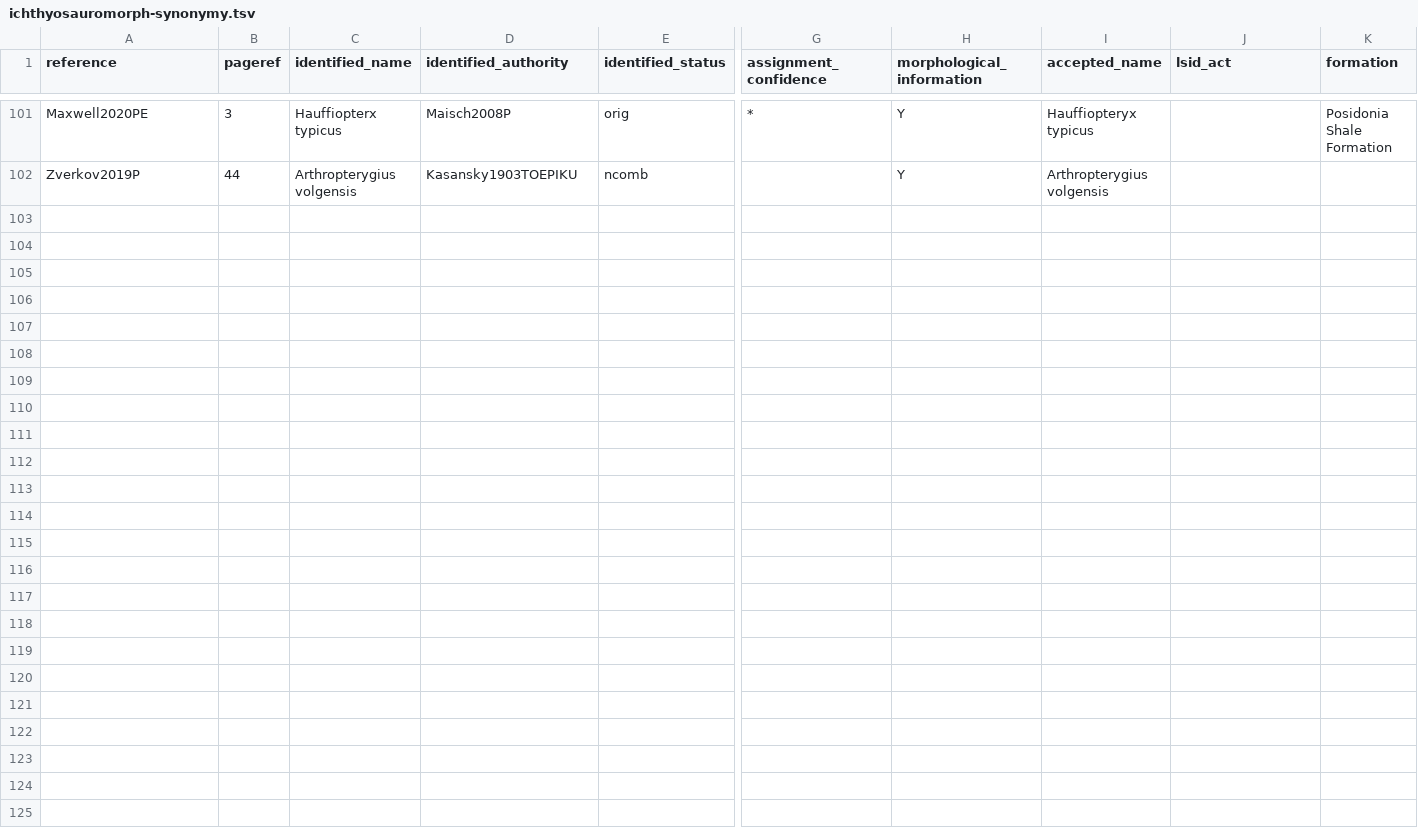
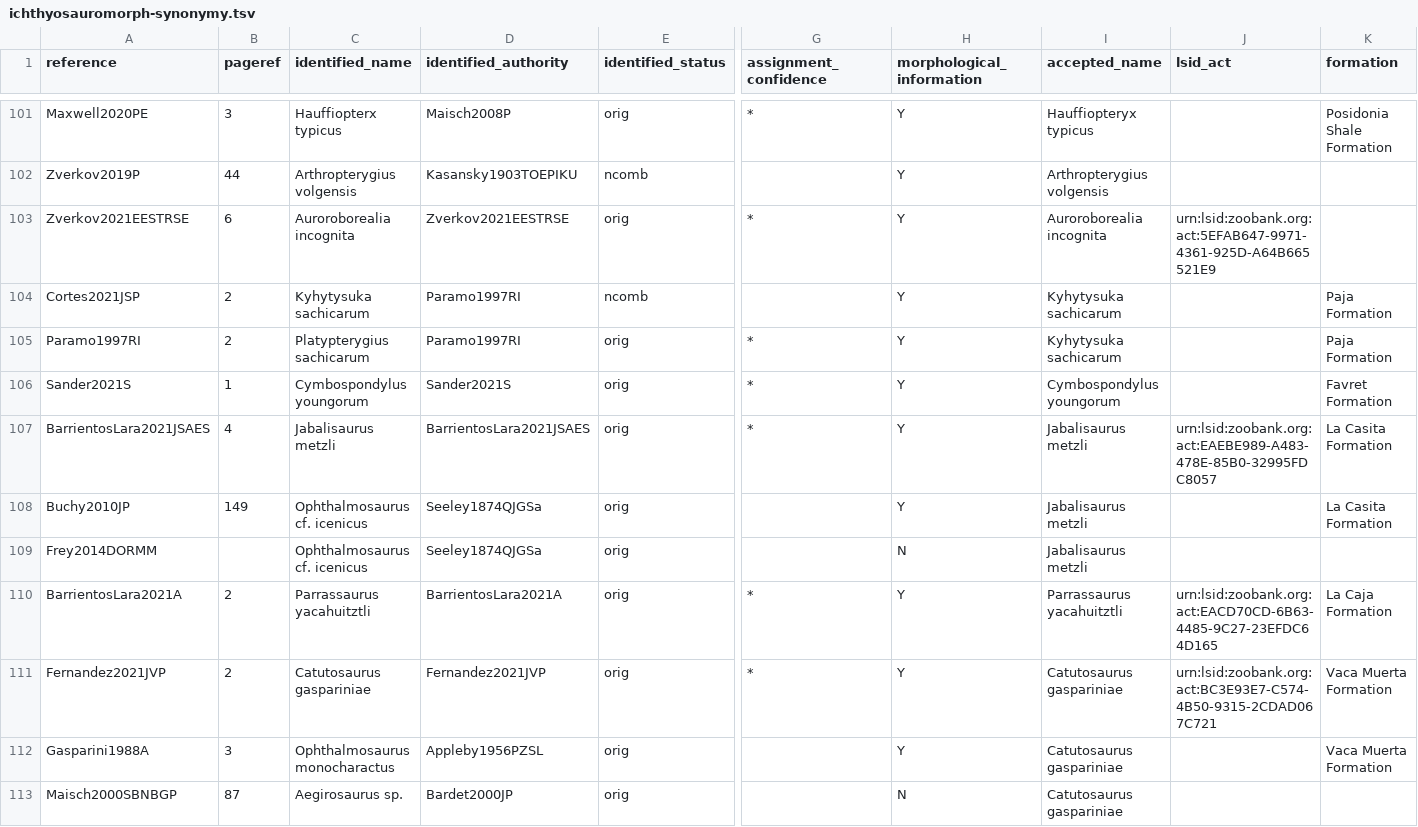
Before and after one commit to benjaminmoon/ichthyosaurs, a TSV file: ichthyosauromorph-taxonomy/ichthyosauromorph-synonymy.tsv, drawn as a sheet; only a part is shown, gaps mark what is left out; rows hold the shown columns only; the diff names each change by its address in the sheet, - before the commit and + after, or states it on an @@ line.

```diff
--- a/ichthyosauromorph-taxonomy/ichthyosauromorph-synonymy.tsv
+++ b/ichthyosauromorph-taxonomy/ichthyosauromorph-synonymy.tsv
+row 103: Zverkov2021EESTRSE | 6 | Auroroborealia incognita | Zverkov2021EESTRSE | orig | * | Y | Auroroborealia incognita | urn:lsid:zoobank.org:act:5EFAB647-9971-4361-925D-A64B665521E9
+row 104: Cortes2021JSP | 2 | Kyhytysuka sachicarum | Paramo1997RI | ncomb |  | Y | Kyhytysuka sachicarum |  | Paja Formation
+row 105: Paramo1997RI | 2 | Platypterygius sachicarum | Paramo1997RI | orig | * | Y | Kyhytysuka sachicarum |  | Paja Formation
+row 106: Sander2021S | 1 | Cymbospondylus youngorum | Sander2021S | orig | * | Y | Cymbospondylus youngorum |  | Favret Formation
+row 107: BarrientosLara2021JSAES | 4 | Jabalisaurus metzli | BarrientosLara2021JSAES | orig | * | Y | Jabalisaurus metzli | urn:lsid:zoobank.org:act:EAEBE989-A483-478E-85B0-32995FDC8057 | La Casita Formation
+row 108: Buchy2010JP | 149 | Ophthalmosaurus cf. icenicus | Seeley1874QJGSa | orig |  | Y | Jabalisaurus metzli |  | La Casita Formation
+row 109: Frey2014DORMM |  | Ophthalmosaurus cf. icenicus | Seeley1874QJGSa | orig |  | N | Jabalisaurus metzli
+row 110: BarrientosLara2021A | 2 | Parrassaurus yacahuitztli | BarrientosLara2021A | orig | * | Y | Parrassaurus yacahuitztli | urn:lsid:zoobank.org:act:EACD70CD-6B63-4485-9C27-23EFDC64D165 | La Caja Formation
+row 111: Fernandez2021JVP | 2 | Catutosaurus gaspariniae | Fernandez2021JVP | orig | * | Y | Catutosaurus gaspariniae | urn:lsid:zoobank.org:act:BC3E93E7-C574-4B50-9315-2CDAD067C721 | Vaca Muerta Formation
+row 112: Gasparini1988A | 3 | Ophthalmosaurus monocharactus | Appleby1956PZSL | orig |  | Y | Catutosaurus gaspariniae |  | Vaca Muerta Formation
+row 113: Maisch2000SBNBGP | 87 | Aegirosaurus sp. | Bardet2000JP | orig |  | N | Catutosaurus gaspariniae
```
Also changed, not shown: ichthyosauromorph-taxonomy/ichthyosauromorph-species.tsv, 4 other files.
